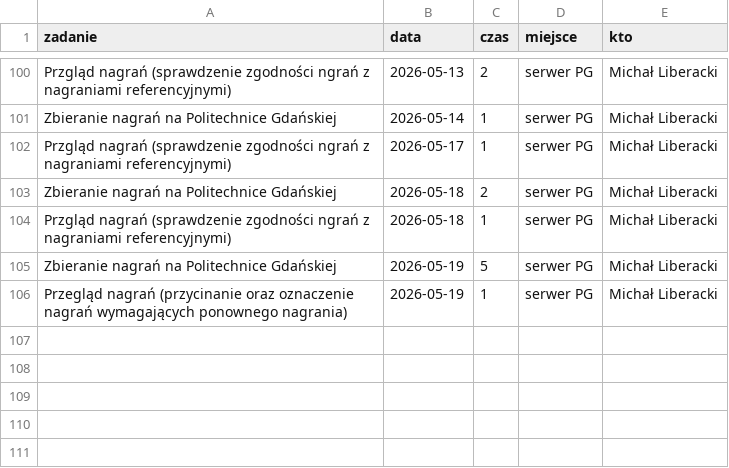
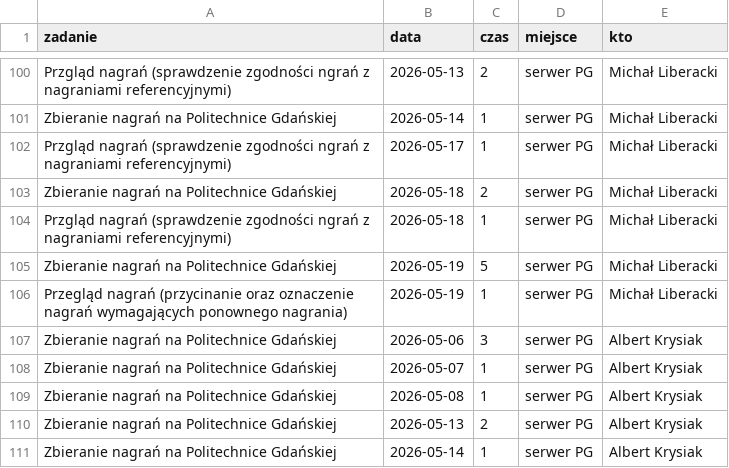
Before and after one commit to PJMatch/documentation, a CSV file: non_commitable.csv, drawn as a sheet; only a part is shown, gaps mark what is left out; the diff names each change by its address in the sheet, - before the commit and + after, or states it on an @@ line.

Commit message:
Added non-commitable activities

```diff
--- a/non_commitable.csv
+++ b/non_commitable.csv
+row 107: Zbieranie nagrań na Politechnice Gdańskiej | 2026-05-06 | 3 | serwer PG | Albert Krysiak
+row 108: Zbieranie nagrań na Politechnice Gdańskiej | 2026-05-07 | 1 | serwer PG | Albert Krysiak
+row 109: Zbieranie nagrań na Politechnice Gdańskiej | 2026-05-08 | 1 | serwer PG | Albert Krysiak
+row 110: Zbieranie nagrań na Politechnice Gdańskiej | 2026-05-13 | 2 | serwer PG | Albert Krysiak
+row 111: Zbieranie nagrań na Politechnice Gdańskiej | 2026-05-14 | 1 | serwer PG | Albert Krysiak
```
